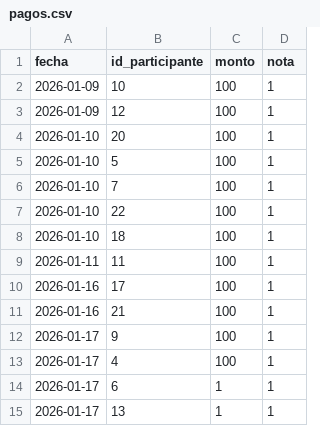
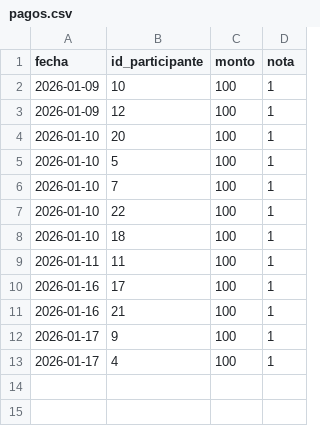
Before and after one commit to xLuffy025/tanda_cumple, a CSV file: datos_tanda/pagos.csv, drawn as a sheet.

Commit message:
update

```diff
--- a/datos_tanda/pagos.csv
+++ b/datos_tanda/pagos.csv
@@ -13,3 +13 @@ fecha,id_participante,monto,nota
 2026-01-17,4,100,1
-2026-01-17,6,1,1
-2026-01-17,13,1,1
```
